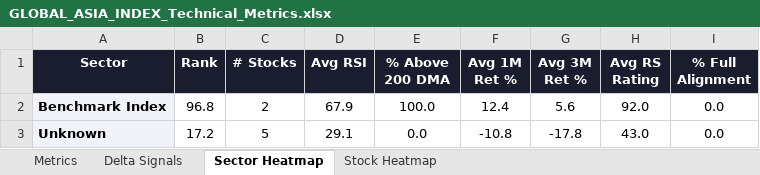
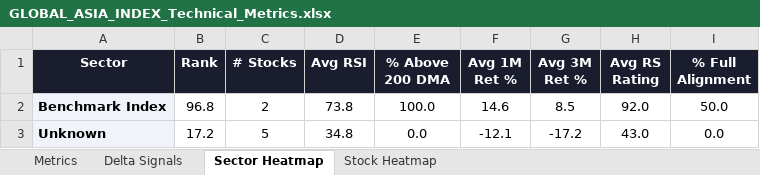
Before and after one commit to RanjitChennai/market-reports, an Excel workbook: GLOBAL_ASIA_INDEX_Technical_Metrics.xlsx, sheet Sector Heatmap, drawn as a sheet; values as stored, in another font and other column widths than the file's, no borders; conditional formats not drawn; the diff names each change by its address in the sheet, - before the commit and + after, or states it on an @@ line.

```diff
--- a/GLOBAL_ASIA_INDEX_Technical_Metrics.xlsx (sheet Sector Heatmap)
+++ b/GLOBAL_ASIA_INDEX_Technical_Metrics.xlsx (sheet Sector Heatmap)
-D2 (Avg RSI): 67.9
+D2 (Avg RSI): 73.8
-F2 (Avg 1M Ret %): 12.4
+F2 (Avg 1M Ret %): 14.6
-G2 (Avg 3M Ret %): 5.6
+G2 (Avg 3M Ret %): 8.5
-I2 (% Full Alignment): 0.0
+I2 (% Full Alignment): 50.0
-D3 (Avg RSI): 29.1
+D3 (Avg RSI): 34.8
-F3 (Avg 1M Ret %): -10.8
+F3 (Avg 1M Ret %): -12.1
-G3 (Avg 3M Ret %): -17.8
+G3 (Avg 3M Ret %): -17.2
```
Also changed, not shown: sheet Delta Signals, sheet Metrics, sheet Stock Heatmap.
